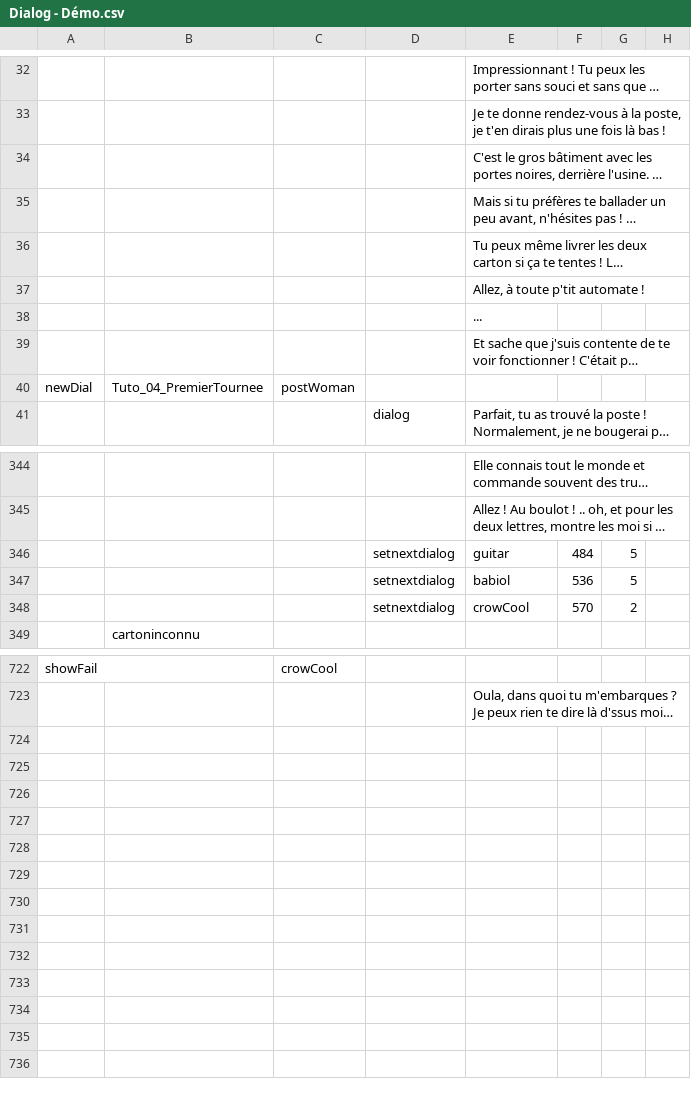
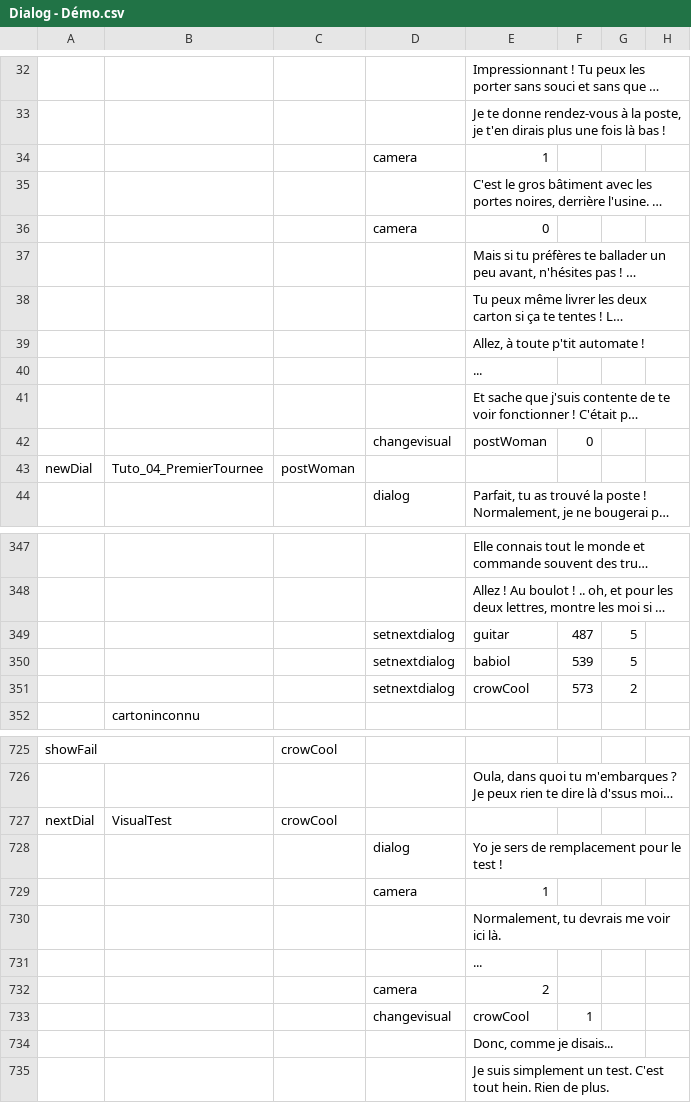
Before and after one commit to HoraceRIBOUT/Carta, a CSV file: Assets/Resources/CSV/Dialog - Démo.csv, drawn as a sheet; only a part is shown, gaps mark what is left out; long unchanged cells end in …; addresses are those after the commit; the diff covers the shown part only; the diff names each change by its address in the sheet, - before the commit and + after, or states it on an @@ line.

Commit message:
Change visual work - add all camera rightly

```diff
--- a/Assets/Resources/CSV/Dialog - Démo.csv
+++ b/Assets/Resources/CSV/Dialog - Démo.csv
+row 34:  |  |  | camera | 1
+row 36:  |  |  | camera | 0
+row 42:  |  |  | changevisual | postWoman | 0
-F349: 484
+F349: 487
-F350: 536
+F350: 539
-F351: 570
+F351: 573
+row 727: nextDial | VisualTest | crowCool
+row 728:  |  |  | dialog | Yo je sers de remplacement pour le test !
+row 729:  |  |  | camera | 1
+row 730:  |  |  |  | Normalement, tu devrais me voir ici là.
+row 731:  |  |  |  | ...
+row 732:  |  |  | camera | 2
+row 733:  |  |  | changevisual | crowCool | 1
+row 734:  |  |  |  | Donc, comme je disais...
+row 735:  |  |  |  | Je suis simplement un test. C'est tout hein. Rien de plus.
```
Also changed, not shown: 7 edited cells elsewhere in this file, 14 other files.
